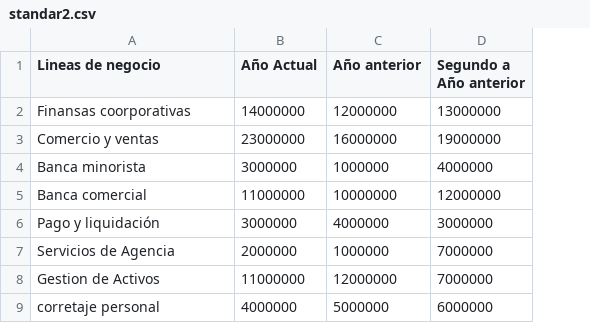
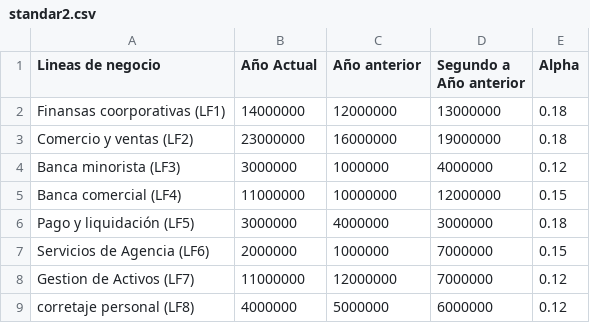
Before and after one commit to synergyvision/Riesgo-Operacional, a CSV file: App/data/standar2.csv, drawn as a sheet; the diff names each change by its address in the sheet, - before the commit and + after, or states it on an @@ line.

```diff
--- a/App/data/standar2.csv
+++ b/App/data/standar2.csv
+column E (Alpha), rows 2-9: 0.18 | 0.18 | 0.12 | 0.15 | 0.18 | 0.15 | 0.12 | 0.12
-A2 (Lineas de negocio): Finansas coorporativas
+A2 (Lineas de negocio): Finansas coorporativas (LF1)
-A3 (Lineas de negocio): Comercio y ventas
+A3 (Lineas de negocio): Comercio y ventas (LF2)
-A4 (Lineas de negocio): Banca minorista
+A4 (Lineas de negocio): Banca minorista (LF3)
-A5 (Lineas de negocio): Banca comercial
+A5 (Lineas de negocio): Banca comercial (LF4)
-A6 (Lineas de negocio): Pago y liquidación
+A6 (Lineas de negocio): Pago y liquidación (LF5)
-A7 (Lineas de negocio): Servicios de Agencia
+A7 (Lineas de negocio): Servicios de Agencia (LF6)
-A8 (Lineas de negocio): Gestion de Activos
+A8 (Lineas de negocio): Gestion de Activos (LF7)
-A9 (Lineas de negocio): corretaje personal
+A9 (Lineas de negocio): corretaje personal (LF8)
```
Also changed, not shown: 14 other files.
